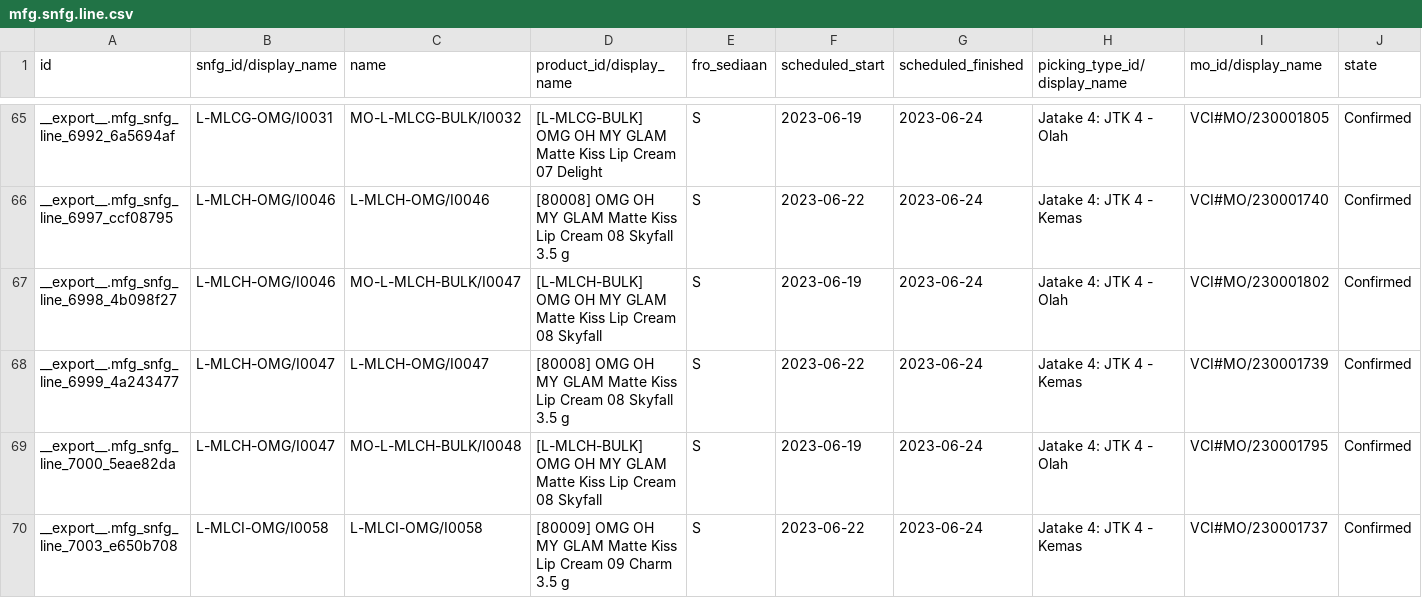
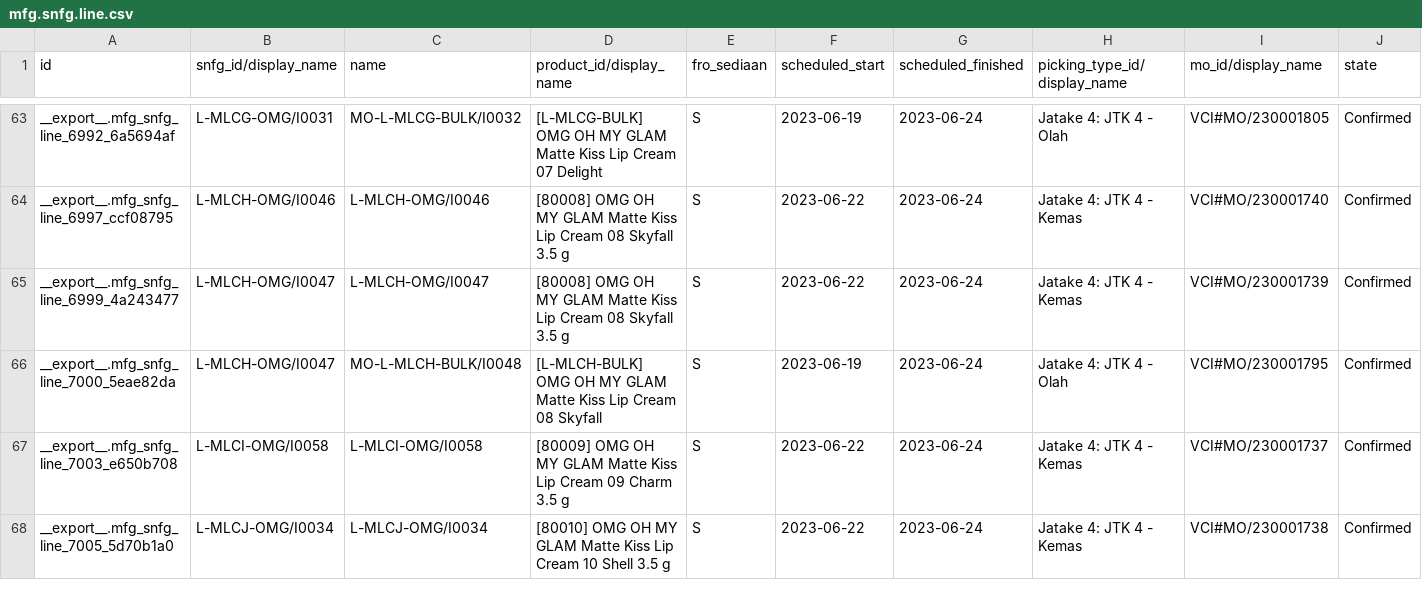
Before and after one commit to adminppl/Files, a CSV file: PARAGON/MO/mfg.snfg.line.csv, drawn as a sheet; only a part is shown, gaps mark what is left out; the shorter side is filled out with more unchanged rows; removed rows and columns are numbered as before the commit, all else as after; rows hold the shown columns only; the diff covers the shown part only; the diff names each change by its address in the sheet, - before the commit and + after, or states it on an @@ line.

```diff
--- a/PARAGON/MO/mfg.snfg.line.csv
+++ b/PARAGON/MO/mfg.snfg.line.csv
-row 67: __export__.mfg_snfg_line_6998_4b098f27 | L-MLCH-OMG/I0046 | MO-L-MLCH-BULK/I0047 | [L-MLCH-BULK] OMG OH MY GLAM Matte Kiss Lip Cream 08 Skyfall | S | 2023-06-19 | 2023-06-24 | Jatake 4: JTK 4 - Olah | VCI#MO/230001802 | Confirmed
```
Also changed, not shown: 2 added rows and 4 removed rows elsewhere in this file, PARAGON/MO/stock.picking Paragon.csv, PARAGON/MO/stock.picking Varcos.csv, 2 other files.
